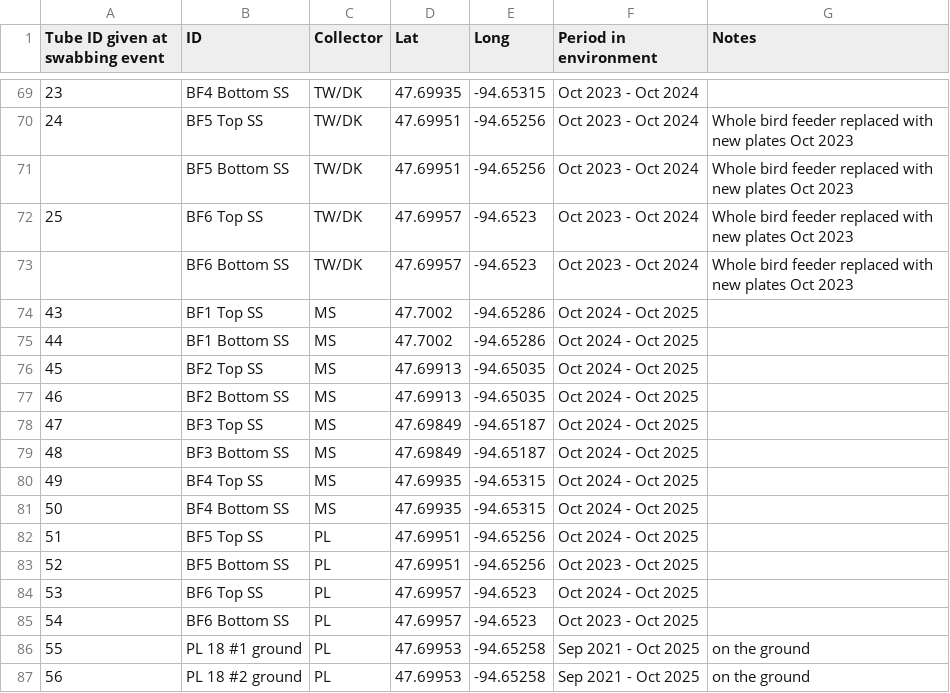
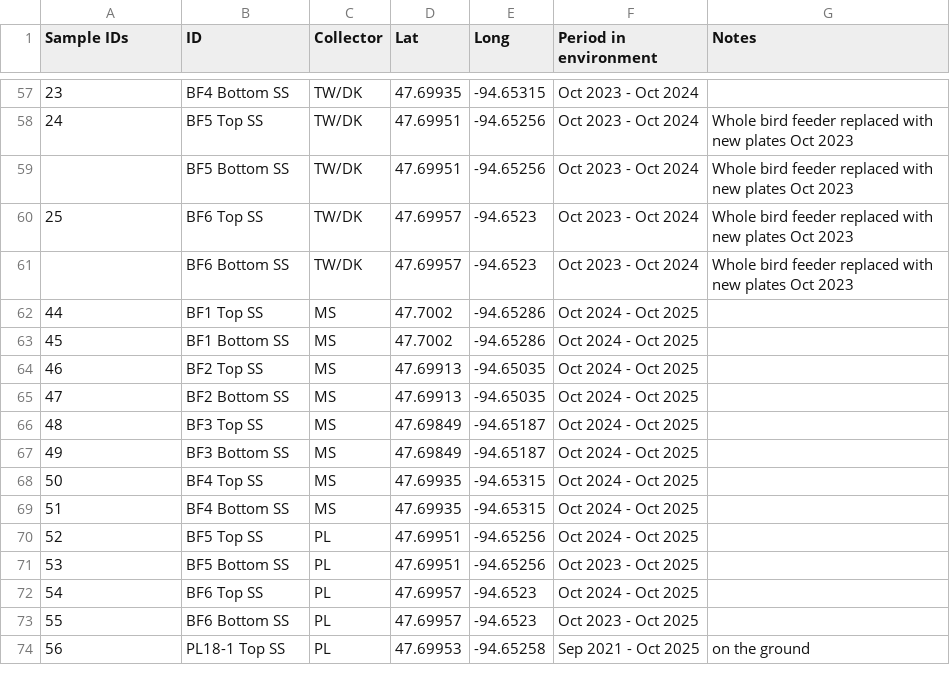
Before and after one commit to gage1145/beltrami-ppe-swabs, a CSV file: data/bird-feeder/meta.csv, drawn as a sheet; only a part is shown, gaps mark what is left out; the diff covers the shown part only.

```diff
--- a/data/bird-feeder/meta.csv
+++ b/data/bird-feeder/meta.csv
@@ -1 +1 @@
-Tube ID given at swabbing event,ID,Collector,Lat,Long,Period in environment,Notes
+Sample IDs,ID,Collector,Lat,Long,Period in environment,Notes
@@ -73,15 +61,14 @@ Tube ID given at swabbing event,ID,Collector,Lat,Long,Period in environment,Note
 ,BF6 Bottom SS,TW/DK,47.69957,-94.6523,Oct 2023 - Oct 2024,Whole bird feeder replaced with new plates Oct 2023
-43,BF1 Top SS,MS,47.7002,-94.65286,Oct 2024 - Oct 2025,
-44,BF1 Bottom SS,MS,47.7002,-94.65286,Oct 2024 - Oct 2025,
-45,BF2 Top SS,MS,47.69913,-94.65035,Oct 2024 - Oct 2025,
-46,BF2 Bottom SS,MS,47.69913,-94.65035,Oct 2024 - Oct 2025,
-47,BF3 Top SS,MS,47.69849,-94.65187,Oct 2024 - Oct 2025,
-48,BF3 Bottom SS,MS,47.69849,-94.65187,Oct 2024 - Oct 2025,
-49,BF4 Top SS,MS,47.69935,-94.65315,Oct 2024 - Oct 2025,
-50,BF4 Bottom SS,MS,47.69935,-94.65315,Oct 2024 - Oct 2025,
-51,BF5 Top SS,PL,47.69951,-94.65256,Oct 2024 - Oct 2025,
-52,BF5 Bottom SS,PL,47.69951,-94.65256,Oct 2023 - Oct 2025,
-53,BF6 Top SS,PL,47.69957,-94.6523,Oct 2024 - Oct 2025,
-54,BF6 Bottom SS,PL,47.69957,-94.6523,Oct 2023 - Oct 2025,
-55,PL 18 #1 ground,PL,47.69953,-94.65258,Sep 2021 - Oct 2025,on the ground
-56,PL 18 #2 ground,PL,47.69953,-94.65258,Sep 2021 - Oct 2025,on the ground
+44,BF1 Top SS,MS,47.7002,-94.65286,Oct 2024 - Oct 2025,
+45,BF1 Bottom SS,MS,47.7002,-94.65286,Oct 2024 - Oct 2025,
+46,BF2 Top SS,MS,47.69913,-94.65035,Oct 2024 - Oct 2025,
+47,BF2 Bottom SS,MS,47.69913,-94.65035,Oct 2024 - Oct 2025,
+48,BF3 Top SS,MS,47.69849,-94.65187,Oct 2024 - Oct 2025,
+49,BF3 Bottom SS,MS,47.69849,-94.65187,Oct 2024 - Oct 2025,
+50,BF4 Top SS,MS,47.69935,-94.65315,Oct 2024 - Oct 2025,
+51,BF4 Bottom SS,MS,47.69935,-94.65315,Oct 2024 - Oct 2025,
+52,BF5 Top SS,PL,47.69951,-94.65256,Oct 2024 - Oct 2025,
+53,BF5 Bottom SS,PL,47.69951,-94.65256,Oct 2023 - Oct 2025,
+54,BF6 Top SS,PL,47.69957,-94.6523,Oct 2024 - Oct 2025,
+55,BF6 Bottom SS,PL,47.69957,-94.6523,Oct 2023 - Oct 2025,
+56,PL18-1 Top SS,PL,47.69953,-94.65258,Sep 2021 - Oct 2025,on the ground
```
Also changed, not shown: 1 added row, 12 removed rows and 21 edited cells elsewhere in this file, 9 other files.
